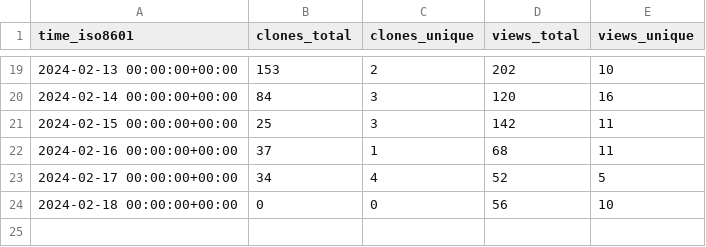
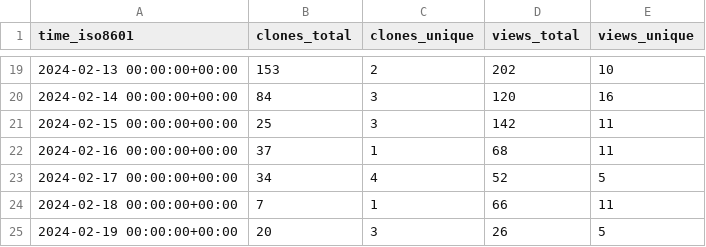
Before and after one commit to MFlowCode/stats, a CSV file: MFlowCode/MFC/ghrs-data/views_clones_aggregate.csv, drawn as a sheet; only a part is shown, gaps mark what is left out.

```diff
--- a/MFlowCode/MFC/ghrs-data/views_clones_aggregate.csv
+++ b/MFlowCode/MFC/ghrs-data/views_clones_aggregate.csv
@@ -23,2 +23,3 @@ time_iso8601,clones_total,clones_unique,views_total,views_unique
 2024-02-17 00:00:00+00:00,34,4,52,5
-2024-02-18 00:00:00+00:00,0,0,56,10
+2024-02-18 00:00:00+00:00,7,1,66,11
+2024-02-19 00:00:00+00:00,20,3,26,5
```
Also changed, not shown: 1 other file.
